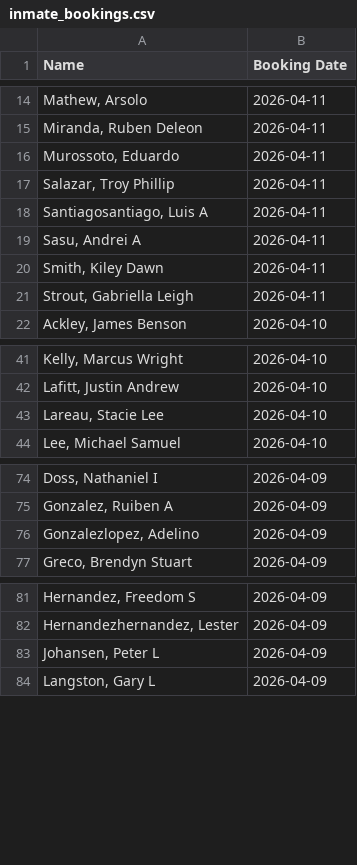
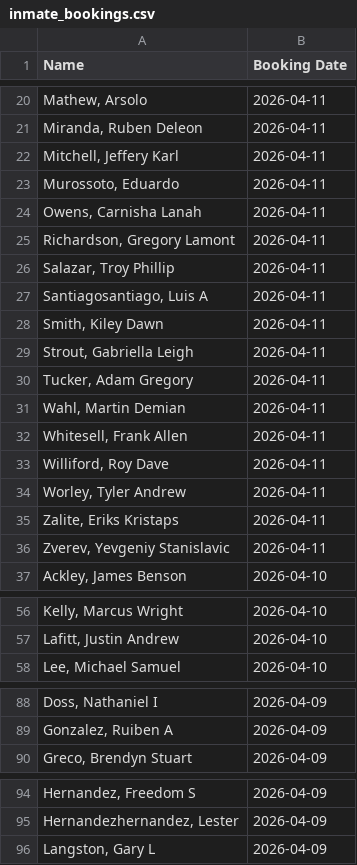
Before and after one commit to NguyenDa18/Portland-Jail-Data-Crawler, a CSV file: csvs/inmate_bookings.csv, drawn as a sheet; only a part is shown, gaps mark what is left out; removed rows and columns are numbered as before the commit, all else as after; the diff covers the shown part only; the diff names each change by its address in the sheet, - before the commit and + after, or states it on an @@ line.

Commit message:
Latest inmate data update: Sat Apr 11 21:46:09 UTC 2026

```diff
--- a/csvs/inmate_bookings.csv
+++ b/csvs/inmate_bookings.csv
+row 22: Mitchell, Jeffery Karl | 2026-04-11
+row 24: Owens, Carnisha Lanah | 2026-04-11
+row 25: Richardson, Gregory Lamont | 2026-04-11
-row 19: Sasu, Andrei A | 2026-04-11
+row 30: Tucker, Adam Gregory | 2026-04-11
+row 31: Wahl, Martin Demian | 2026-04-11
+row 32: Whitesell, Frank Allen | 2026-04-11
+row 33: Williford, Roy Dave | 2026-04-11
+row 34: Worley, Tyler Andrew | 2026-04-11
+row 35: Zalite, Eriks Kristaps | 2026-04-11
+row 36: Zverev, Yevgeniy Stanislavic | 2026-04-11
-row 43: Lareau, Stacie Lee | 2026-04-10
-row 76: Gonzalezlopez, Adelino | 2026-04-09
-row 83: Johansen, Peter L | 2026-04-09
```
Also changed, not shown: 6 added rows and 2 removed rows elsewhere in this file, 2 other files.
